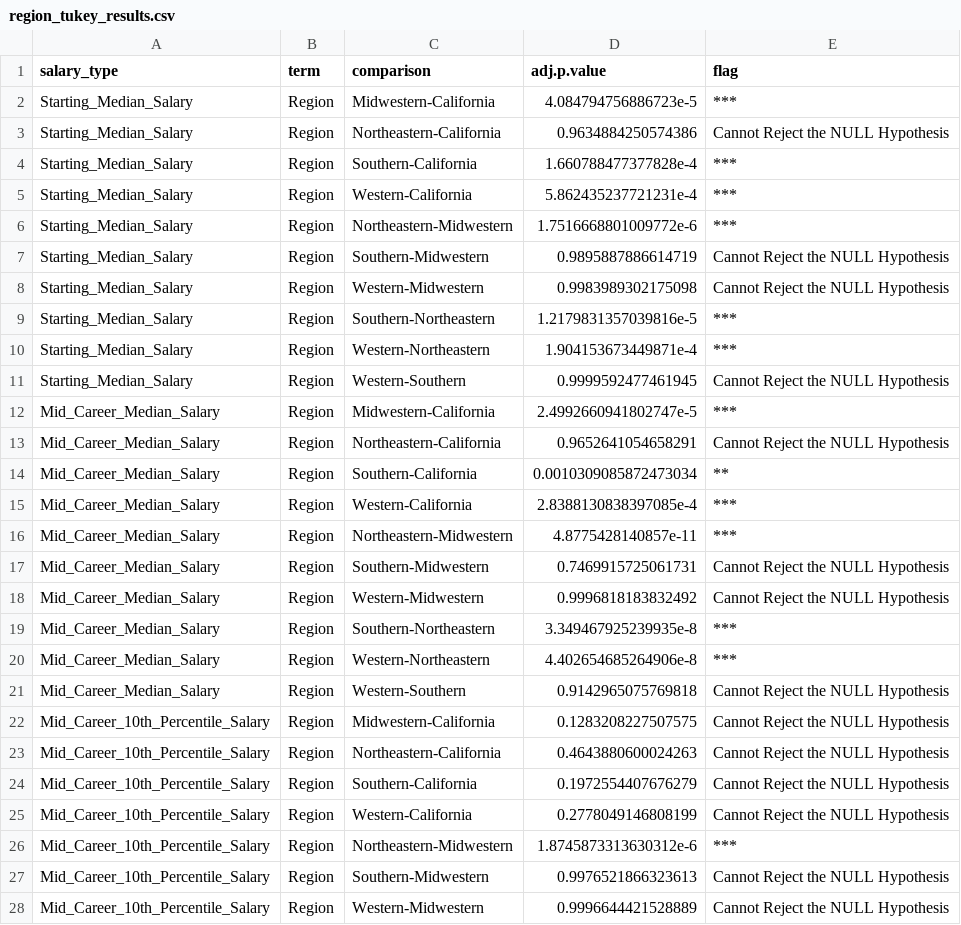
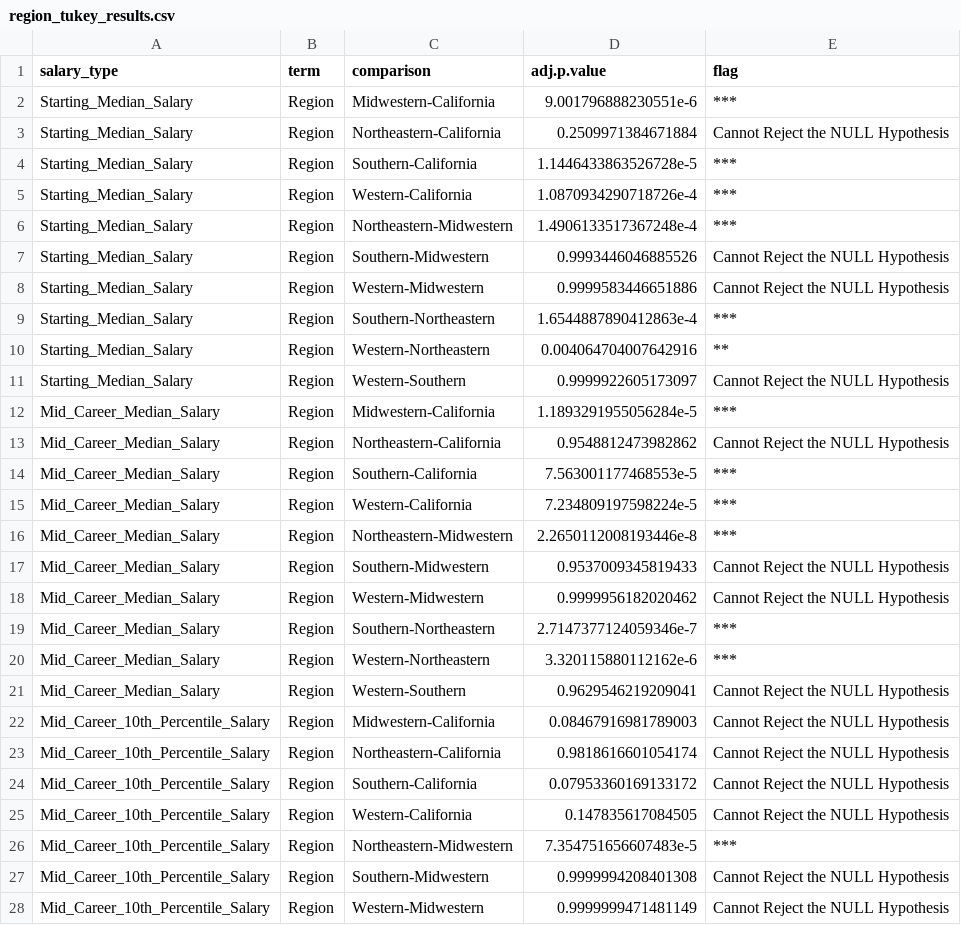
Before and after one commit to UBC-MDS/DSCI_522_Salary-vs-College, a CSV file: results/anova_results/region_tukey_results.csv, drawn as a sheet; only a part is shown; the diff covers the shown part only.

```diff
--- a/results/anova_results/region_tukey_results.csv
+++ b/results/anova_results/region_tukey_results.csv
@@ -1,28 +1,28 @@
 salary_type,term,comparison,adj.p.value,flag
-Starting_Median_Salary,Region,Midwestern-California,4.084794756886723e-5,***
-Starting_Median_Salary,Region,Northeastern-California,0.9634884250574386,Cannot Reject the NULL Hypothesis
-Starting_Median_Salary,Region,Southern-California,1.660788477377828e-4,***
-Starting_Median_Salary,Region,Western-California,5.862435237721231e-4,***
-Starting_Median_Salary,Region,Northeastern-Midwestern,1.7516668801009772e-6,***
-Starting_Median_Salary,Region,Southern-Midwestern,0.9895887886614719,Cannot Reject the NULL Hypothesis
-Starting_Median_Salary,Region,Western-Midwestern,0.9983989302175098,Cannot Reject the NULL Hypothesis
-Starting_Median_Salary,Region,Southern-Northeastern,1.2179831357039816e-5,***
-Starting_Median_Salary,Region,Western-Northeastern,1.904153673449871e-4,***
-Starting_Median_Salary,Region,Western-Southern,0.9999592477461945,Cannot Reject the NULL Hypothesis
-Mid_Career_Median_Salary,Region,Midwestern-California,2.4992660941802747e-5,***
-Mid_Career_Median_Salary,Region,Northeastern-California,0.9652641054658291,Cannot Reject the NULL Hypothesis
-Mid_Career_Median_Salary,Region,Southern-California,0.0010309085872473034,**
-Mid_Career_Median_Salary,Region,Western-California,2.8388130838397085e-4,***
-Mid_Career_Median_Salary,Region,Northeastern-Midwestern,4.8775428140857e-11,***
-Mid_Career_Median_Salary,Region,Southern-Midwestern,0.7469915725061731,Cannot Reject the NULL Hypothesis
-Mid_Career_Median_Salary,Region,Western-Midwestern,0.9996818183832492,Cannot Reject the NULL Hypothesis
-Mid_Career_Median_Salary,Region,Southern-Northeastern,3.349467925239935e-8,***
-Mid_Career_Median_Salary,Region,Western-Northeastern,4.402654685264906e-8,***
-Mid_Career_Median_Salary,Region,Western-Southern,0.9142965075769818,Cannot Reject the NULL Hypothesis
-Mid_Career_10th_Percentile_Salary,Region,Midwestern-California,0.1283208227507575,Cannot Reject the NULL Hypothesis
-Mid_Career_10th_Percentile_Salary,Region,Northeastern-California,0.4643880600024263,Cannot Reject the NULL Hypothesis
-Mid_Career_10th_Percentile_Salary,Region,Southern-California,0.1972554407676279,Cannot Reject the NULL Hypothesis
-Mid_Career_10th_Percentile_Salary,Region,Western-California,0.2778049146808199,Cannot Reject the NULL Hypothesis
-Mid_Career_10th_Percentile_Salary,Region,Northeastern-Midwestern,1.8745873313630312e-6,***
-Mid_Career_10th_Percentile_Salary,Region,Southern-Midwestern,0.9976521866323613,Cannot Reject the NULL Hypothesis
-Mid_Career_10th_Percentile_Salary,Region,Western-Midwestern,0.9996644421528889,Cannot Reject the NULL Hypothesis
+Starting_Median_Salary,Region,Midwestern-California,9.001796888230551e-6,***
+Starting_Median_Salary,Region,Northeastern-California,0.2509971384671884,Cannot Reject the NULL Hypothesis
+Starting_Median_Salary,Region,Southern-California,1.1446433863526728e-5,***
+Starting_Median_Salary,Region,Western-California,1.0870934290718726e-4,***
+Starting_Median_Salary,Region,Northeastern-Midwestern,1.4906133517367248e-4,***
+Starting_Median_Salary,Region,Southern-Midwestern,0.9993446046885526,Cannot Reject the NULL Hypothesis
+Starting_Median_Salary,Region,Western-Midwestern,0.9999583446651886,Cannot Reject the NULL Hypothesis
+Starting_Median_Salary,Region,Southern-Northeastern,1.6544887890412863e-4,***
+Starting_Median_Salary,Region,Western-Northeastern,0.004064704007642916,**
+Starting_Median_Salary,Region,Western-Southern,0.9999922605173097,Cannot Reject the NULL Hypothesis
+Mid_Career_Median_Salary,Region,Midwestern-California,1.1893291955056284e-5,***
+Mid_Career_Median_Salary,Region,Northeastern-California,0.9548812473982862,Cannot Reject the NULL Hypothesis
+Mid_Career_Median_Salary,Region,Southern-California,7.563001177468553e-5,***
+Mid_Career_Median_Salary,Region,Western-California,7.234809197598224e-5,***
+Mid_Career_Median_Salary,Region,Northeastern-Midwestern,2.2650112008193446e-8,***
+Mid_Career_Median_Salary,Region,Southern-Midwestern,0.9537009345819433,Cannot Reject the NULL Hypothesis
+Mid_Career_Median_Salary,Region,Western-Midwestern,0.9999956182020462,Cannot Reject the NULL Hypothesis
+Mid_Career_Median_Salary,Region,Southern-Northeastern,2.7147377124059346e-7,***
+Mid_Career_Median_Salary,Region,Western-Northeastern,3.320115880112162e-6,***
+Mid_Career_Median_Salary,Region,Western-Southern,0.9629546219209041,Cannot Reject the NULL Hypothesis
+Mid_Career_10th_Percentile_Salary,Region,Midwestern-California,0.08467916981789003,Cannot Reject the NULL Hypothesis
+Mid_Career_10th_Percentile_Salary,Region,Northeastern-California,0.9818616601054174,Cannot Reject the NULL Hypothesis
+Mid_Career_10th_Percentile_Salary,Region,Southern-California,0.07953360169133172,Cannot Reject the NULL Hypothesis
+Mid_Career_10th_Percentile_Salary,Region,Western-California,0.147835617084505,Cannot Reject the NULL Hypothesis
+Mid_Career_10th_Percentile_Salary,Region,Northeastern-Midwestern,7.354751656607483e-5,***
+Mid_Career_10th_Percentile_Salary,Region,Southern-Midwestern,0.9999994208401308,Cannot Reject the NULL Hypothesis
+Mid_Career_10th_Percentile_Salary,Region,Western-Midwestern,0.9999999471481149,Cannot Reject the NULL Hypothesis
```
Also changed, not shown: 51 edited cells elsewhere in this file, data/clean_data/clean_salary_by_region.csv, data/clean_data/clean_salary_by_type.csv, 41 other files.
